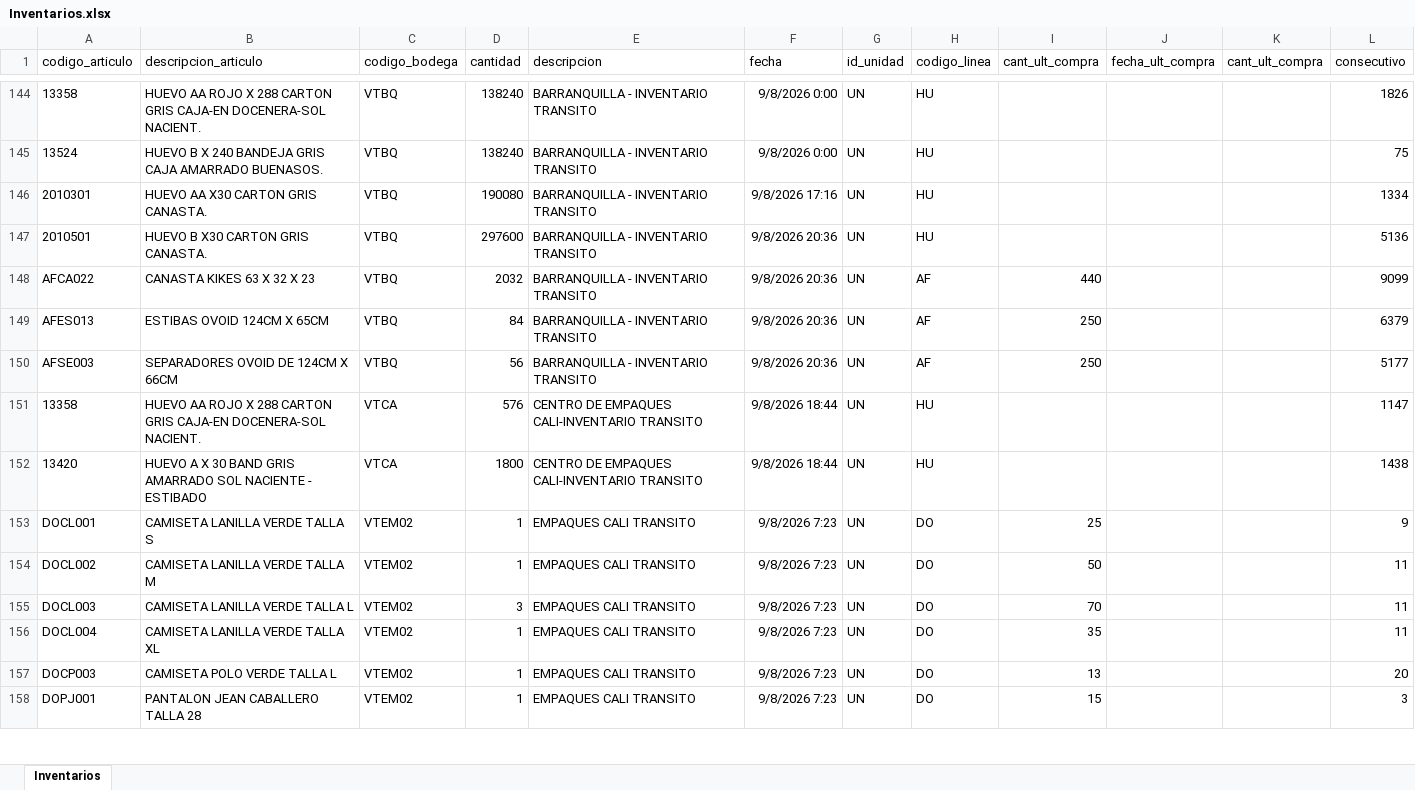
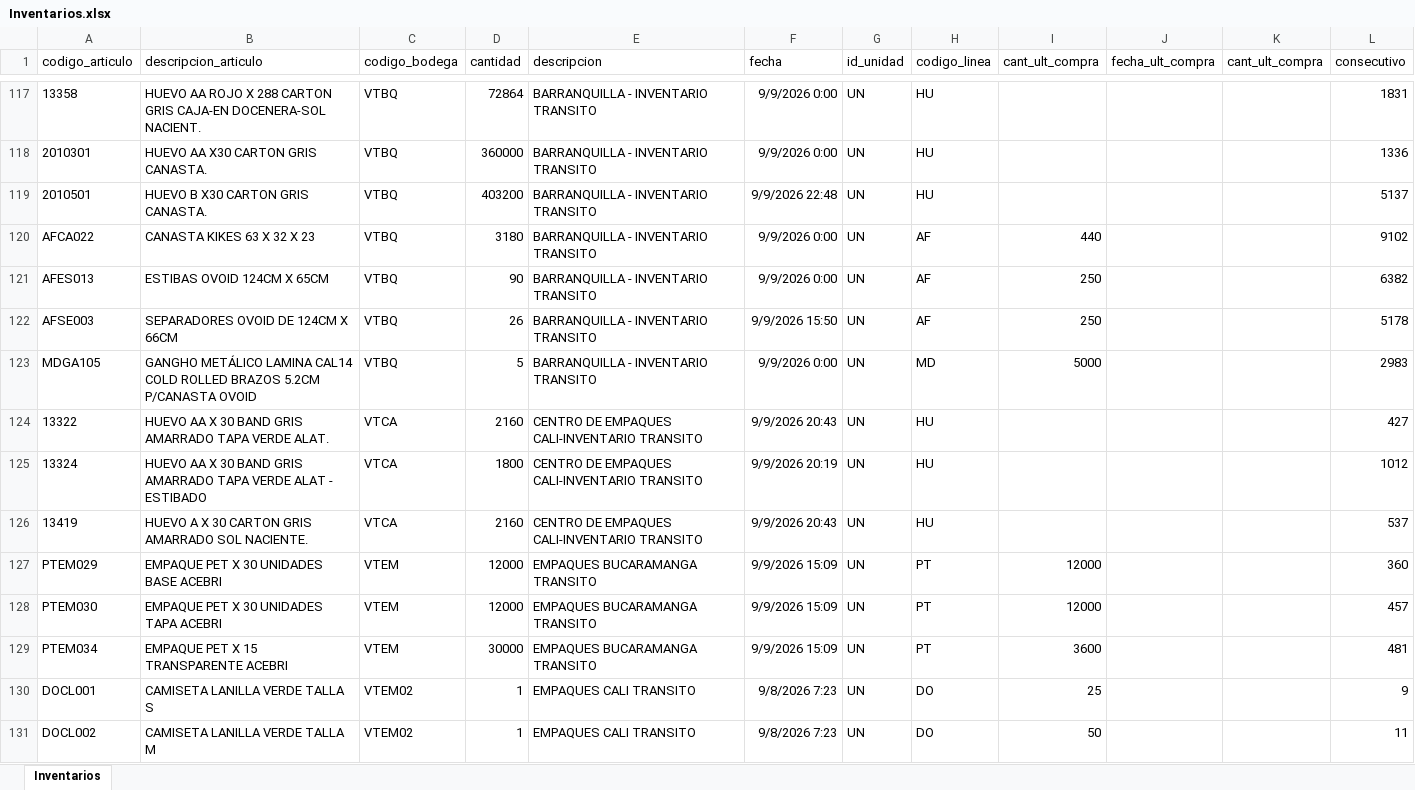
Before and after one commit to CamiVargas25/Inventarios, an Excel workbook: Inventarios.xlsx, sheet Inventarios, drawn as a sheet; only a part is shown, gaps mark what is left out; the shorter side is filled out with more unchanged rows; values as stored, in another font and other column widths than the file's, no borders; removed rows and columns are numbered as before the commit, all else as after; the diff covers the shown part only; the diff names each change by its address in the sheet, - before the commit and + after, or states it on an @@ line.

```diff
--- a/Inventarios.xlsx (sheet Inventarios)
+++ b/Inventarios.xlsx (sheet Inventarios)
-D117 (cantidad): 138240
+D117 (cantidad): 72864
-F117 (fecha): 9/8/2026 0:00
+F117 (fecha): 9/9/2026 0:00
-L117 (consecutivo): 1826
+L117 (consecutivo): 1831
-row 145: 13524 | HUEVO B X 240 BANDEJA GRIS CAJA AMARRADO BUENASOS. | VTBQ | 138240 | BARRANQUILLA - INVENTARIO TRANSITO | 9/8/2026 0:00 | UN | HU |  |  |  | 75
-D118 (cantidad): 190080
+D118 (cantidad): 360000
-F118 (fecha): 9/8/2026 17:16
+F118 (fecha): 9/9/2026 0:00
-L118 (consecutivo): 1334
+L118 (consecutivo): 1336
-D119 (cantidad): 297600
+D119 (cantidad): 403200
-F119 (fecha): 9/8/2026 20:36
+F119 (fecha): 9/9/2026 22:48
-L119 (consecutivo): 5136
+L119 (consecutivo): 5137
-D120 (cantidad): 2032
+D120 (cantidad): 3180
-F120:F121 (fecha): 9/8/2026 20:36
+F120:F121 (fecha): 9/9/2026 0:00
-L120 (consecutivo): 9099
+L120 (consecutivo): 9102
-D121 (cantidad): 84
+D121 (cantidad): 90
-L121 (consecutivo): 6379
+L121 (consecutivo): 6382
-D122 (cantidad): 56
+D122 (cantidad): 26
-F122 (fecha): 9/8/2026 20:36
+F122 (fecha): 9/9/2026 15:50
-L122 (consecutivo): 5177
+L122 (consecutivo): 5178
+row 123: MDGA105 | GANGHO METÁLICO LAMINA CAL14 COLD ROLLED BRAZOS 5.2CM P/CANASTA OVOID | VTBQ | 5 | BARRANQUILLA - INVENTARIO TRANSITO | 9/9/2026 0:00 | UN | MD | 5000 |  |  | 2983
-A124 (codigo_articulo): 13358
+A124 (codigo_articulo): 13322
-B124 (descripcion_articulo): HUEVO AA ROJO X 288 CARTON GRIS CAJA-EN DOCENERA-SOL NACIENT.
+B124 (descripcion_articulo): HUEVO AA X 30 BAND GRIS AMARRADO TAPA VERDE ALAT.
-D124 (cantidad): 576
+D124 (cantidad): 2160
-F124 (fecha): 9/8/2026 18:44
+F124 (fecha): 9/9/2026 20:43
-L124 (consecutivo): 1147
+L124 (consecutivo): 427
-A125 (codigo_articulo): 13420
+A125 (codigo_articulo): 13324
-B125 (descripcion_articulo): HUEVO A X 30 BAND GRIS AMARRADO SOL NACIENTE - ESTIBADO
+B125 (descripcion_articulo): HUEVO AA X 30 BAND GRIS AMARRADO TAPA VERDE ALAT - ESTIBADO
-F125 (fecha): 9/8/2026 18:44
+F125 (fecha): 9/9/2026 20:19
-L125 (consecutivo): 1438
+L125 (consecutivo): 1012
+row 126: 13419 | HUEVO A X 30 CARTON GRIS AMARRADO SOL NACIENTE. | VTCA | 2160 | CENTRO DE EMPAQUES CALI-INVENTARIO TRANSITO | 9/9/2026 20:43 | UN | HU |  |  |  | 537
+row 127: PTEM029 | EMPAQUE PET X 30 UNIDADES BASE ACEBRI | VTEM | 12000 | EMPAQUES BUCARAMANGA TRANSITO | 9/9/2026 15:09 | UN | PT | 12000 |  |  | 360
+row 128: PTEM030 | EMPAQUE PET X 30 UNIDADES TAPA ACEBRI | VTEM | 12000 | EMPAQUES BUCARAMANGA TRANSITO | 9/9/2026 15:09 | UN | PT | 12000 |  |  | 457
+row 129: PTEM034 | EMPAQUE PET X 15 TRANSPARENTE ACEBRI | VTEM | 30000 | EMPAQUES BUCARAMANGA TRANSITO | 9/9/2026 15:09 | UN | PT | 3600 |  |  | 481
```
Also changed, not shown: 54 added rows, 63 removed rows and 318 edited cells elsewhere in this sheet, 2 other files.
